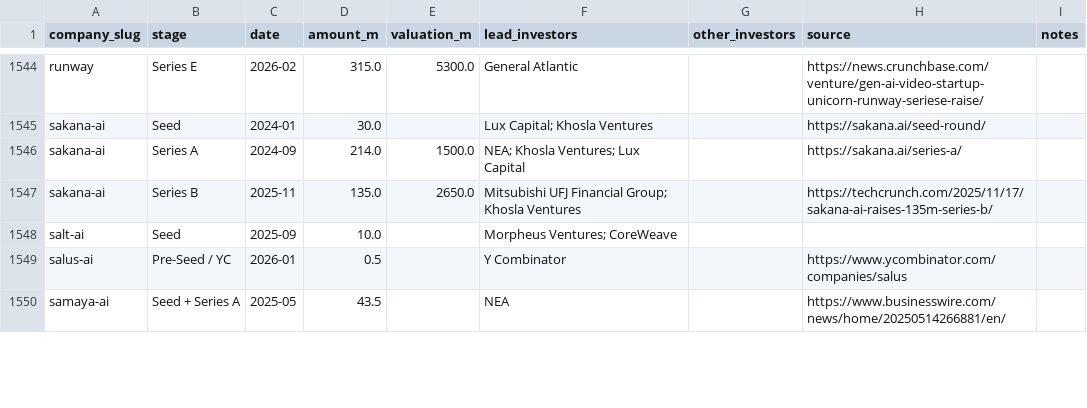
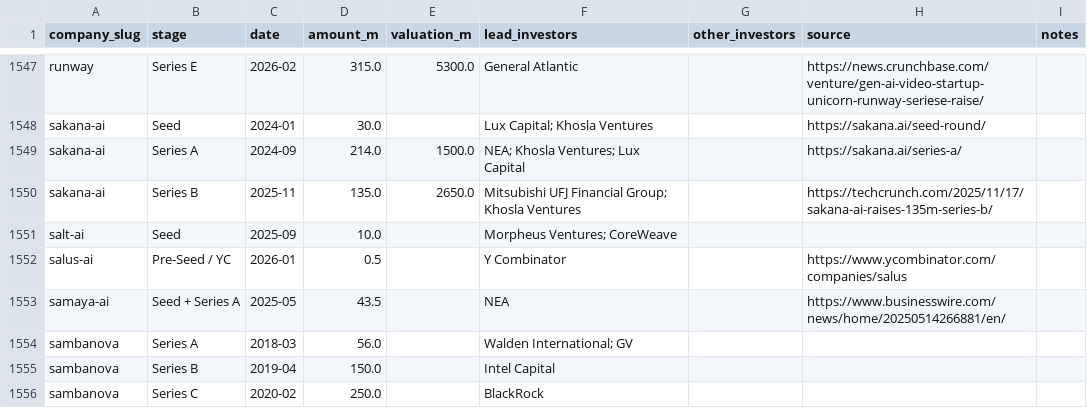
Before and after one commit to SoujiOkita98/AI-100-Lab, a CSV file: exports/rounds_clean.csv, drawn as a sheet; only a part is shown, gaps mark what is left out; the diff covers the shown part only; the diff names each change by its address in the sheet, - before the commit and + after, or states it on an @@ line.

```diff
--- a/exports/rounds_clean.csv
+++ b/exports/rounds_clean.csv
+row 1554: sambanova | Series A | 2018-03 | 56.0 |  | Walden International; GV
+row 1555: sambanova | Series B | 2019-04 | 150.0 |  | Intel Capital
+row 1556: sambanova | Series C | 2020-02 | 250.0 |  | BlackRock
```
Also changed, not shown: 5 added rows and 4 edited cells elsewhere in this file, exports/companies_clean.csv, exports/founders_clean.csv, 7 other files.
